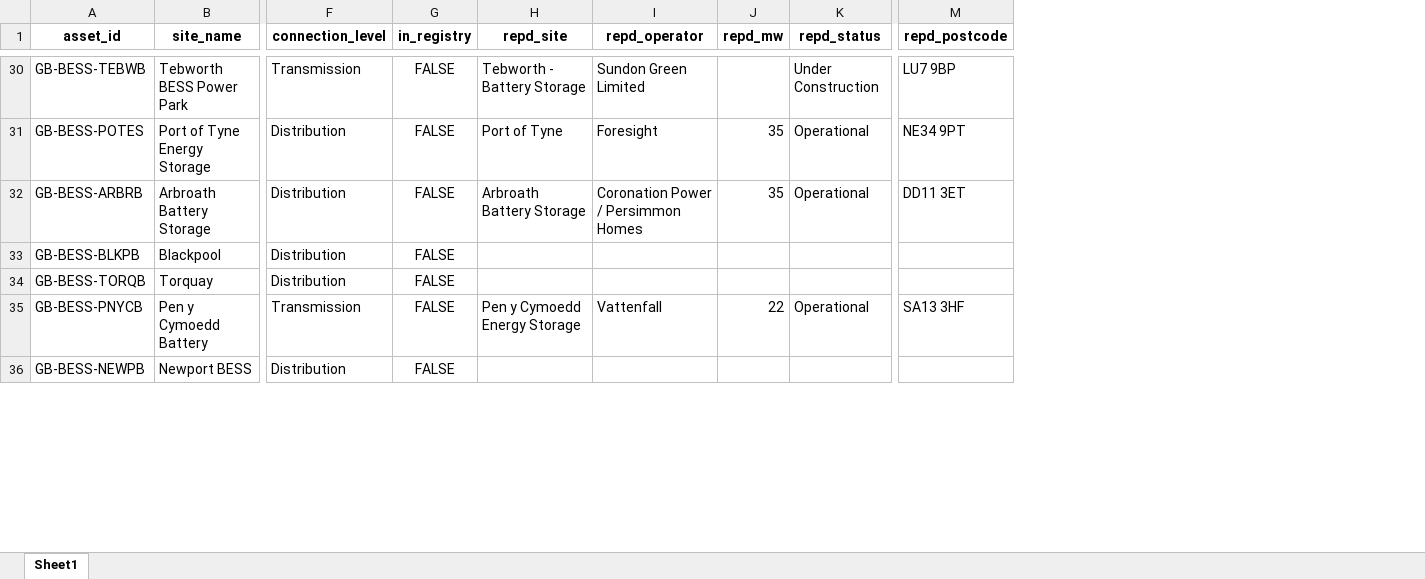
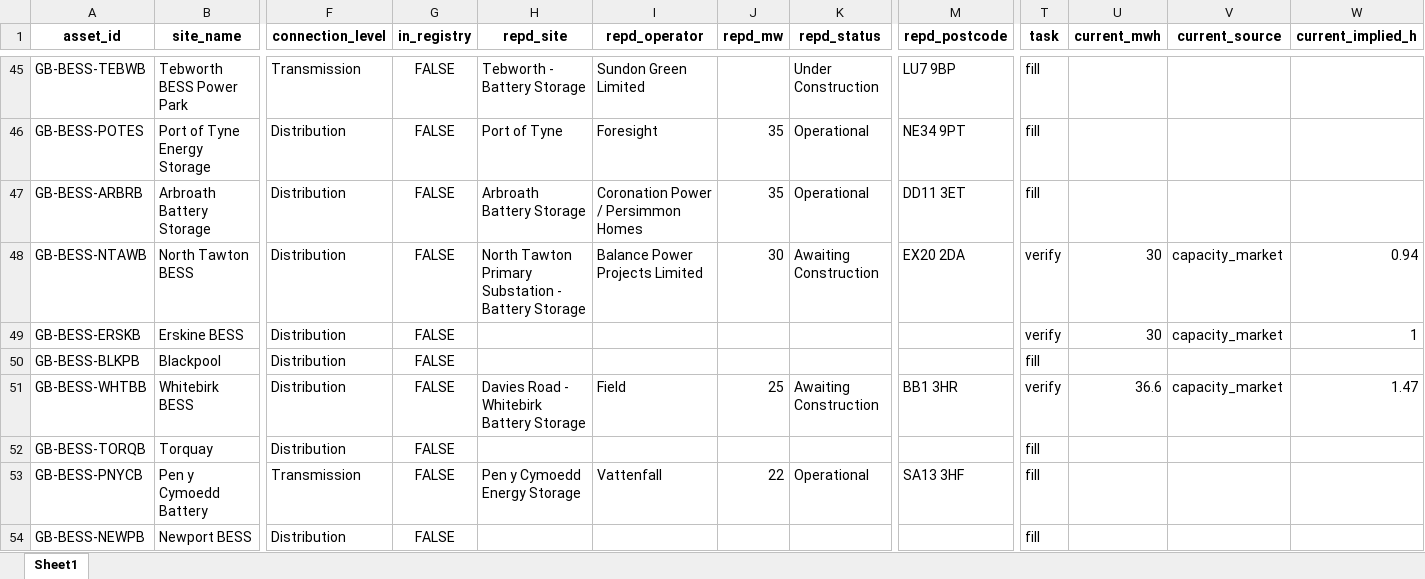
Before and after one commit to shaw029/power-trading, an Excel workbook: data/reference/battery_energy_capacity.xlsx, sheet Sheet1, drawn as a sheet; only a part is shown, gaps mark what is left out; values as stored, in another font and other column widths than the file's, no borders; rows hold the shown columns only; the diff covers the shown part only; the diff names each change by its address in the sheet, - before the commit and + after, or states it on an @@ line.

Commit message:
Let operator capacity supersede the Capacity Market's, and give it rows to do it on
The loader already preferred a worksheet figure over a capacity-agreement one;
what it lacked was any row to exercise that on, because the worksheet only
listed sites with no energy capacity at all. It now lists Capacity Market
sourced sites too, marked "verify" and carrying the figure they already hold, so
a researcher can see what they are checking rather than filling blind.

The two numbers answer different questions. A capacity agreement states a
duration band the operator chose to bid into, against a MW figure it chose to
register — averaging 86% of Elexon's declared capability, and half of it for
Brentwood and Berkeley, which each entered 49.9 MW of a 104 MW site. Bands come
in 1.0, 1.5 and 2.0 hours and a longer band is a firmer obligation under stress,
so there is a standing reason to bid short. Both effects understate. Across the
census, Capacity Market sites imply a median 1.32 hours against about 2 for both
hand-verified and operator-published ones.

Lakeside is the case where both figures exist: 149.85 MWh contracted against 200
published, which over 702 days of dispatch overstates its cycling by a third —
0.99 cycles per day rather than 0.74, on either side of the 0.3 threshold that
decides whether a site's inferred state of charge enters the statistics at all.

Every metric computed from energy capacity here asks what the battery can
physically hold, so physical nameplate wins and the contracted band yields.
The agreement would be the right figure for capacity-market revenue, which is
not priced because NESO does not publish the clearing prices.

Thirteen researched rows verified and loaded, taking priced sites from 42 to 55
of 87. Nineteen verify-rows added, of which eight hold a Capacity Market figure
implying under 1.2 hours and are the ones worth reading an operator page for.

```diff
--- a/data/reference/battery_energy_capacity.xlsx (sheet Sheet1)
+++ b/data/reference/battery_energy_capacity.xlsx (sheet Sheet1)
+column T (task), rows 45-47: all fill; row 50: fill; rows 52-54: all fill
+column U (current_mwh), empty
+column V (current_source), empty
+column W (current_implied_h), empty
+row 48: GB-BESS-NTAWB | North Tawton BESS | Distribution | FALSE | North Tawton Primary Substation - Battery Storage | Balance Power Projects Limited | 30 | Awaiting Construction | EX20 2DA | verify | 30 | capacity_market | 0.94
+row 49: GB-BESS-ERSKB | Erskine BESS | Distribution | FALSE |  |  |  |  |  | verify | 30 | capacity_market | 1
+row 51: GB-BESS-WHTBB | Whitebirk BESS | Distribution | FALSE | Davies Road - Whitebirk Battery Storage | Field | 25 | Awaiting Construction | BB1 3HR | verify | 36.6 | capacity_market | 1.47
```
Also changed, not shown: 18 added rows, 2 removed rows, 4 moved rows and 15 edited cells elsewhere in this sheet, 2 other files.
